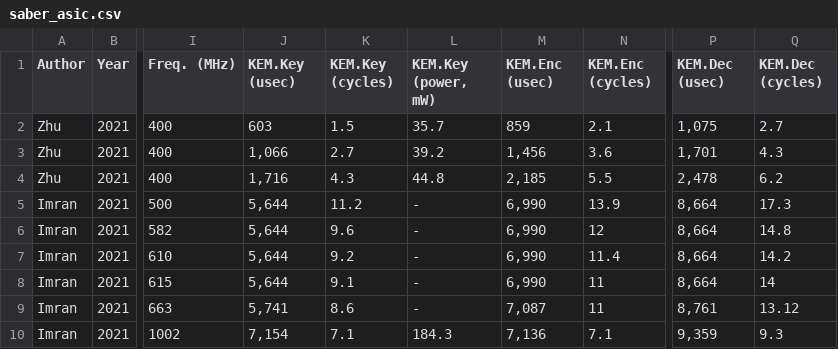
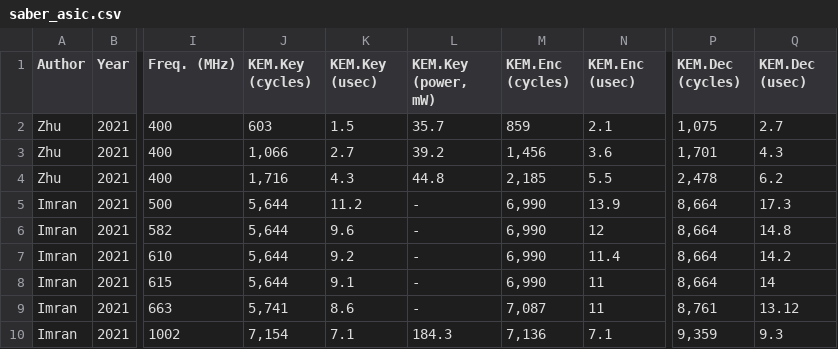
Before and after one commit to acmert/pqc-literature, a CSV file: saber/asic/data/saber_asic.csv, drawn as a sheet; only a part is shown, gaps mark what is left out; the diff names each change by its address in the sheet, - before the commit and + after, or states it on an @@ line.

Commit message:
Add files via upload

```diff
--- a/saber/asic/data/saber_asic.csv
+++ b/saber/asic/data/saber_asic.csv
-J1: KEM.Key (usec)
+J1: KEM.Key (cycles)
-K1: KEM.Key (cycles)
+K1: KEM.Key (usec)
-M1: KEM.Enc (usec)
+M1: KEM.Enc (cycles)
-N1: KEM.Enc (cycles)
+N1: KEM.Enc (usec)
-P1: KEM.Dec (usec)
+P1: KEM.Dec (cycles)
-Q1: KEM.Dec (cycles)
+Q1: KEM.Dec (usec)
```
